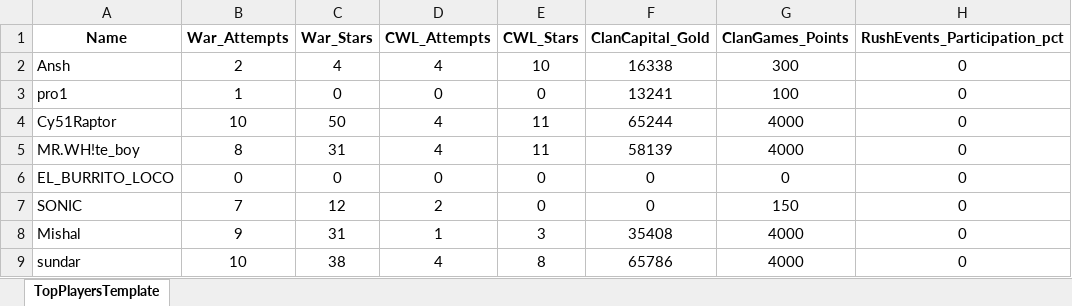
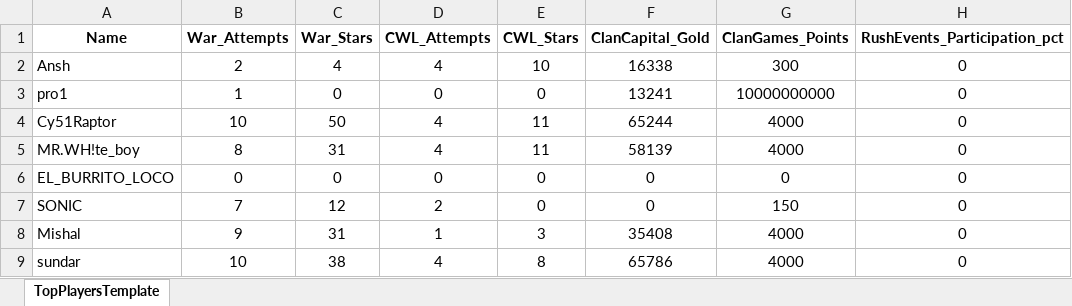
Before and after one commit to Asas-Ahmed/clash-clan-leaderboard, an Excel workbook: Top_Players.xlsx, sheet TopPlayersTemplate, drawn as a sheet; only a part is shown; values as stored, in another font and other column widths than the file's, no borders; the diff names each change by its address in the sheet, - before the commit and + after, or states it on an @@ line.

```diff
--- a/Top_Players.xlsx (sheet TopPlayersTemplate)
+++ b/Top_Players.xlsx (sheet TopPlayersTemplate)
-G3 (ClanGames_Points): 100
+G3 (ClanGames_Points): 10000000000
```
Also changed, not shown: 2 other files.
